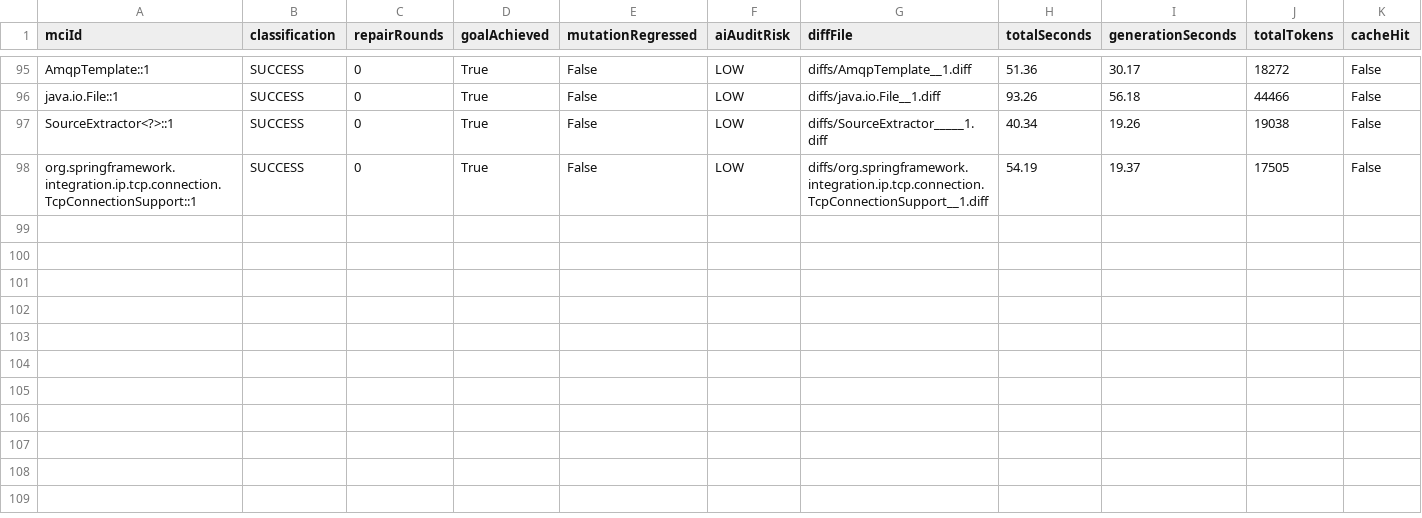
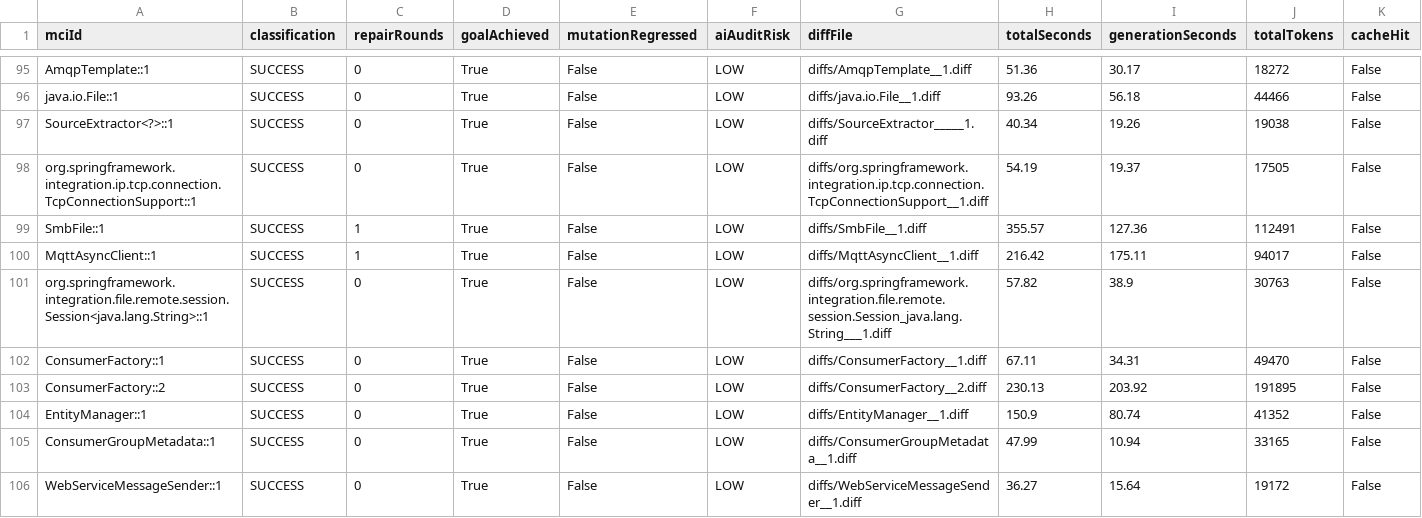
Before and after one commit to gzhao9/CloneDeMocker-v2, a CSV file: data/spring-integration-7.1.1/refactoring/CloneDeMocker+deepseek-chat/refactoring-results.csv, drawn as a sheet; only a part is shown, gaps mark what is left out; the diff names each change by its address in the sheet, - before the commit and + after, or states it on an @@ line.

Commit message:
update data

```diff
--- a/data/spring-integration-7.1.1/refactoring/CloneDeMocker+deepseek-chat/refactoring-results.csv
+++ b/data/spring-integration-7.1.1/refactoring/CloneDeMocker+deepseek-chat/refactoring-results.csv
+row 99: SmbFile::1 | SUCCESS | 1 | True | False | LOW | diffs/SmbFile__1.diff | 355.57 | 127.36 | 112491 | False
+row 100: MqttAsyncClient::1 | SUCCESS | 1 | True | False | LOW | diffs/MqttAsyncClient__1.diff | 216.42 | 175.11 | 94017 | False
+row 101: org.springframework.integration.file.remote.session.Session<java.lang.String>::1 | SUCCESS | 0 | True | False | LOW | diffs/org.springframework.integration.file.remote.session.Session_java.lang.String___1.diff | 57.82 | 38.9 | 30763 | False
+row 102: ConsumerFactory::1 | SUCCESS | 0 | True | False | LOW | diffs/ConsumerFactory__1.diff | 67.11 | 34.31 | 49470 | False
+row 103: ConsumerFactory::2 | SUCCESS | 0 | True | False | LOW | diffs/ConsumerFactory__2.diff | 230.13 | 203.92 | 191895 | False
+row 104: EntityManager::1 | SUCCESS | 0 | True | False | LOW | diffs/EntityManager__1.diff | 150.9 | 80.74 | 41352 | False
+row 105: ConsumerGroupMetadata::1 | SUCCESS | 0 | True | False | LOW | diffs/ConsumerGroupMetadata__1.diff | 47.99 | 10.94 | 33165 | False
+row 106: WebServiceMessageSender::1 | SUCCESS | 0 | True | False | LOW | diffs/WebServiceMessageSender__1.diff | 36.27 | 15.64 | 19172 | False
```
Also changed, not shown: 9 other files.
